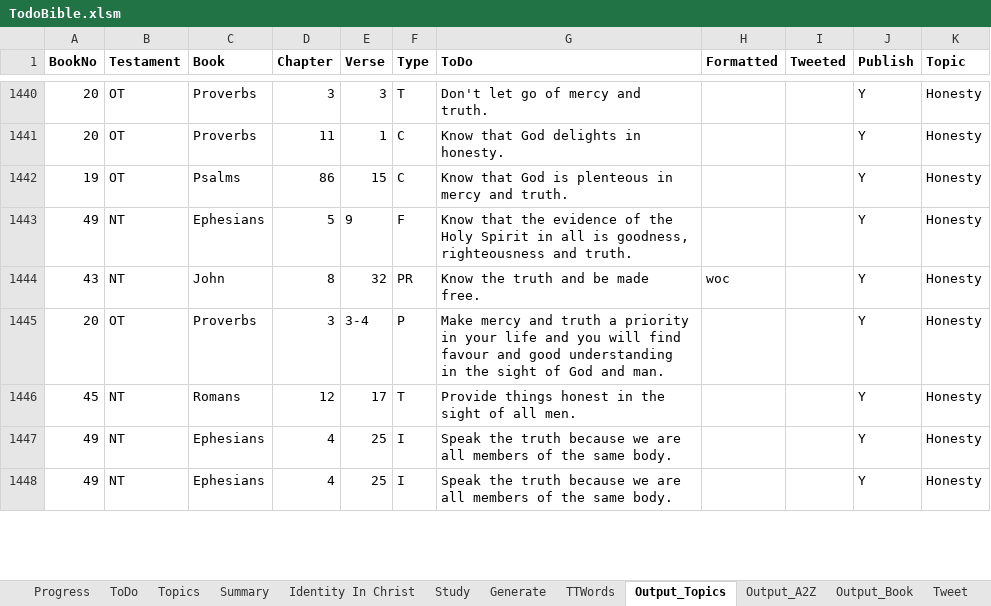
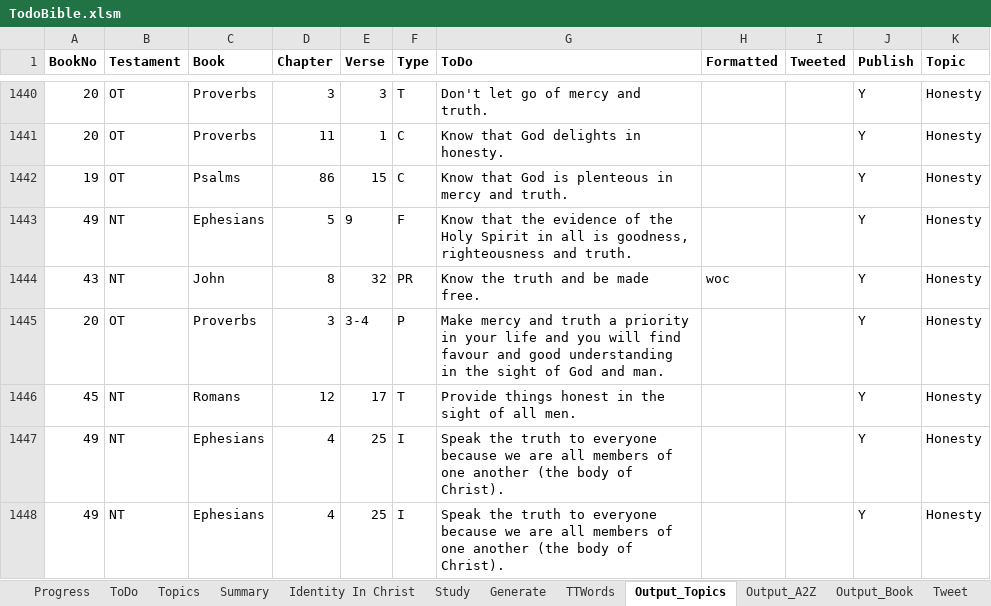
Before and after one commit to simptim1967/todobible, an Excel workbook: TodoBible.xlsm, sheet Output_Topics, drawn as a sheet; only a part is shown, gaps mark what is left out; values as stored, in another font and other column widths than the file's, no borders; the diff covers the shown part only; the diff names each change by its address in the sheet, - before the commit and + after, or states it on an @@ line.

```diff
--- a/TodoBible.xlsm (sheet Output_Topics)
+++ b/TodoBible.xlsm (sheet Output_Topics)
-G1447:G1448 (ToDo): …the truth because we are all members of the same body.
+G1447:G1448 (ToDo): …the truth to everyone because we are all members of one another (the body of Christ).
```
Also changed, not shown: 1 removed row and 14 edited cells elsewhere in this sheet, sheet ToDo, sheet Output_Book, sheet Output_A2Z, sheet Generate, sheet Topics, analysis/index/ephesians.xlsm, 9 other files.
